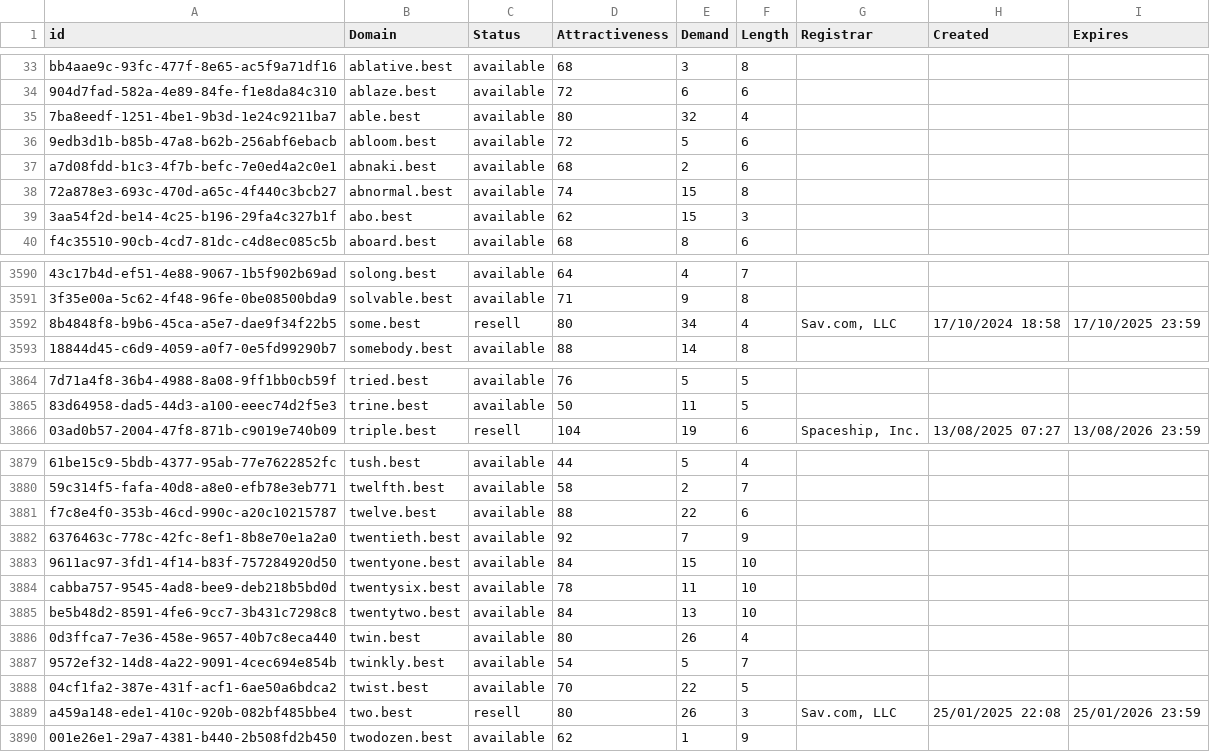
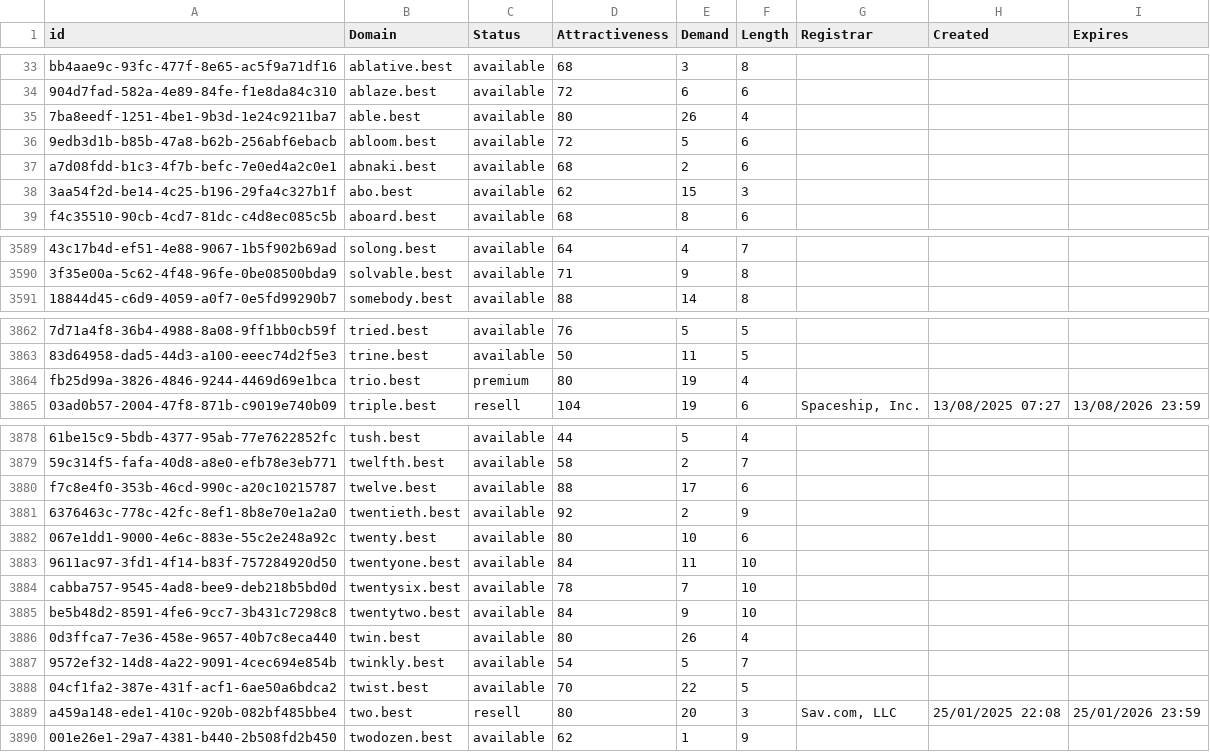
Before and after one commit to UniqueDomains/best-oneword-domains, a CSV file: best.csv, drawn as a sheet; only a part is shown, gaps mark what is left out; removed rows and columns are numbered as before the commit, all else as after; the diff covers the shown part only; the diff names each change by its address in the sheet, - before the commit and + after, or states it on an @@ line.

Commit message:
Domains update

```diff
--- a/best.csv
+++ b/best.csv
-E35 (Demand): 32
+E35 (Demand): 26
-row 38: 72a878e3-693c-470d-a65c-4f440c3bcb27 | abnormal.best | available | 74 | 15 | 8
-row 3592: 8b4848f8-b9b6-45ca-a5e7-dae9f34f22b5 | some.best | resell | 80 | 34 | 4 | Sav.com, LLC | 17/10/2024 18:58 | 17/10/2025 23:59
+row 3864: fb25d99a-3826-4846-9244-4469d69e1bca | trio.best | premium | 80 | 19 | 4
-E3880 (Demand): 22
+E3880 (Demand): 17
-E3881 (Demand): 7
+E3881 (Demand): 2
+row 3882: 067e1dd1-9000-4e6c-883e-55c2e248a92c | twenty.best | available | 80 | 10 | 6
-E3883 (Demand): 15
+E3883 (Demand): 11
-E3884 (Demand): 11
+E3884 (Demand): 7
-E3885 (Demand): 13
+E3885 (Demand): 9
-E3889 (Demand): 26
+E3889 (Demand): 20
```
Also changed, not shown: 32 edited cells elsewhere in this file, 2 other files.
